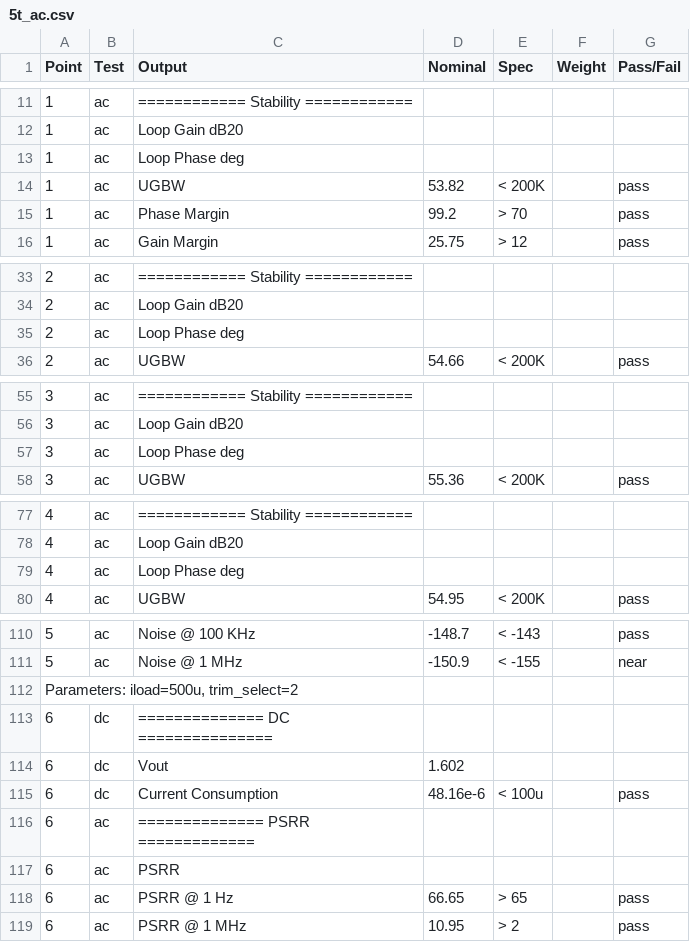
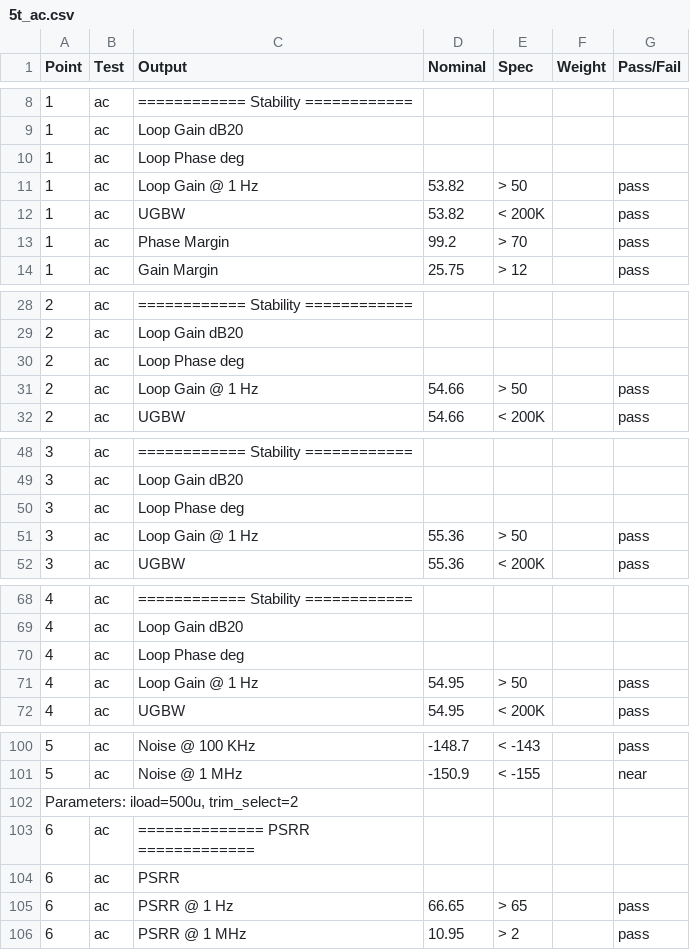
Before and after one commit to kourosh824/avlsi-pmos-ldo, a CSV file: simulations/csv/5t_ldo/5t_ac.csv, drawn as a sheet; only a part is shown, gaps mark what is left out; the diff covers the shown part only.

```diff
--- a/simulations/csv/5t_ldo/5t_ac.csv
+++ b/simulations/csv/5t_ldo/5t_ac.csv
@@ -13,2 +10,3 @@ Point,Test,Output,Nominal,Spec,Weight,Pass/Fail
 1,ac,Loop Phase deg,,,,
+1,ac,Loop Gain @ 1 Hz,53.82,> 50,,pass
 1,ac,UGBW,53.82,< 200K,,pass
@@ -35,2 +30,3 @@ Point,Test,Output,Nominal,Spec,Weight,Pass/Fail
 2,ac,Loop Phase deg,,,,
+2,ac,Loop Gain @ 1 Hz,54.66,> 50,,pass
 2,ac,UGBW,54.66,< 200K,,pass
@@ -57,2 +50,3 @@ Point,Test,Output,Nominal,Spec,Weight,Pass/Fail
 3,ac,Loop Phase deg,,,,
+3,ac,Loop Gain @ 1 Hz,55.36,> 50,,pass
 3,ac,UGBW,55.36,< 200K,,pass
@@ -79,2 +70,3 @@ Point,Test,Output,Nominal,Spec,Weight,Pass/Fail
 4,ac,Loop Phase deg,,,,
+4,ac,Loop Gain @ 1 Hz,54.95,> 50,,pass
 4,ac,UGBW,54.95,< 200K,,pass
@@ -112,5 +102,2 @@ Point,Test,Output,Nominal,Spec,Weight,Pass/Fail
 "Parameters: iload=500u, trim_select=2",,,,,,
-6,dc,============== DC ===============,,,,
-6,dc,Vout,1.602,,,
-6,dc,Current Consumption,48.16e-6,< 100u,,pass
 6,ac,============== PSRR =============,,,,
```
Also changed, not shown: 2 added rows and 15 removed rows elsewhere in this file, simulations/csv/tel_ldo/tel_ac.csv, 15 other files.
